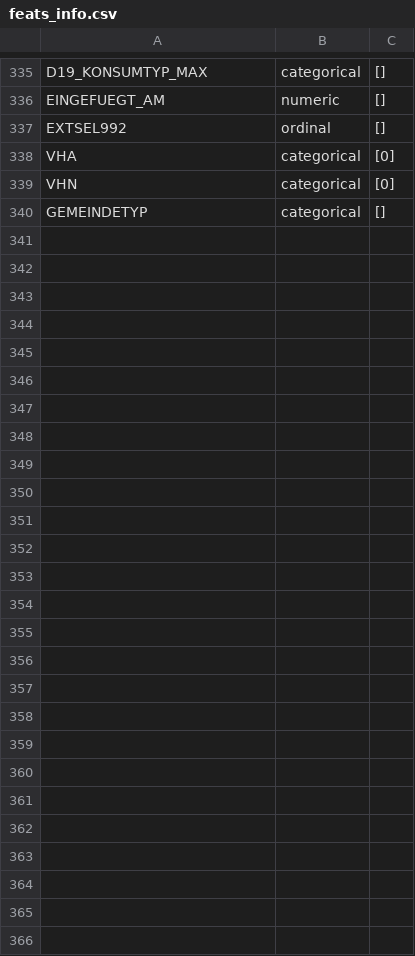
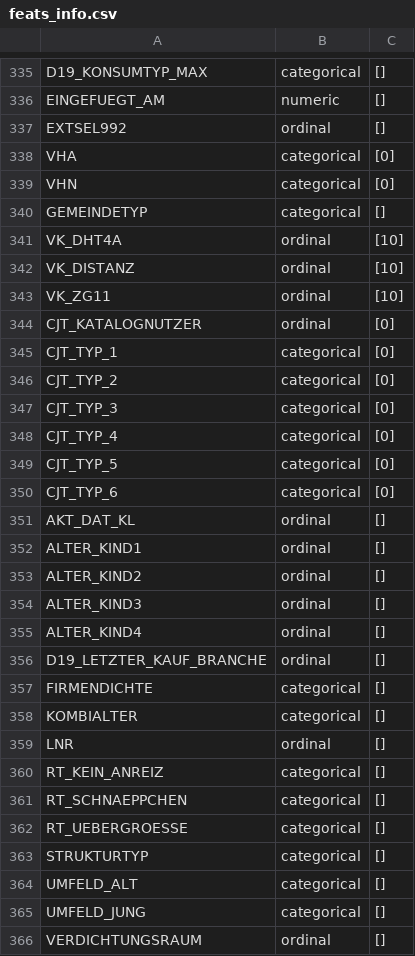
Before and after one commit to binliu-base/udacity-dsnd-capstone-arvato, a CSV file: feats_info.csv, drawn as a sheet; only a part is shown, gaps mark what is left out; the diff names each change by its address in the sheet, - before the commit and + after, or states it on an @@ line.

Commit message:
add 16 feat info

```diff
--- a/feats_info.csv
+++ b/feats_info.csv
+row 341: VK_DHT4A | ordinal | [10]
+row 342: VK_DISTANZ | ordinal | [10]
+row 343: VK_ZG11 | ordinal | [10]
+row 344: CJT_KATALOGNUTZER | ordinal | [0]
+row 345: CJT_TYP_1 | categorical | [0]
+row 346: CJT_TYP_2 | categorical | [0]
+row 347: CJT_TYP_3 | categorical | [0]
+row 348: CJT_TYP_4 | categorical | [0]
+row 349: CJT_TYP_5 | categorical | [0]
+row 350: CJT_TYP_6 | categorical | [0]
+row 351: AKT_DAT_KL | ordinal | []
+row 352: ALTER_KIND1 | ordinal | []
+row 353: ALTER_KIND2 | ordinal | []
+row 354: ALTER_KIND3 | ordinal | []
+row 355: ALTER_KIND4 | ordinal | []
+row 356: D19_LETZTER_KAUF_BRANCHE | ordinal | []
+row 357: FIRMENDICHTE | categorical | []
+row 358: KOMBIALTER | categorical | []
+row 359: LNR | ordinal | []
+row 360: RT_KEIN_ANREIZ | categorical | []
+row 361: RT_SCHNAEPPCHEN | categorical | []
+row 362: RT_UEBERGROESSE | categorical | []
+row 363: STRUKTURTYP | categorical | []
+row 364: UMFELD_ALT | categorical | []
+row 365: UMFELD_JUNG | categorical | []
+row 366: VERDICHTUNGSRAUM | ordinal | []
```
